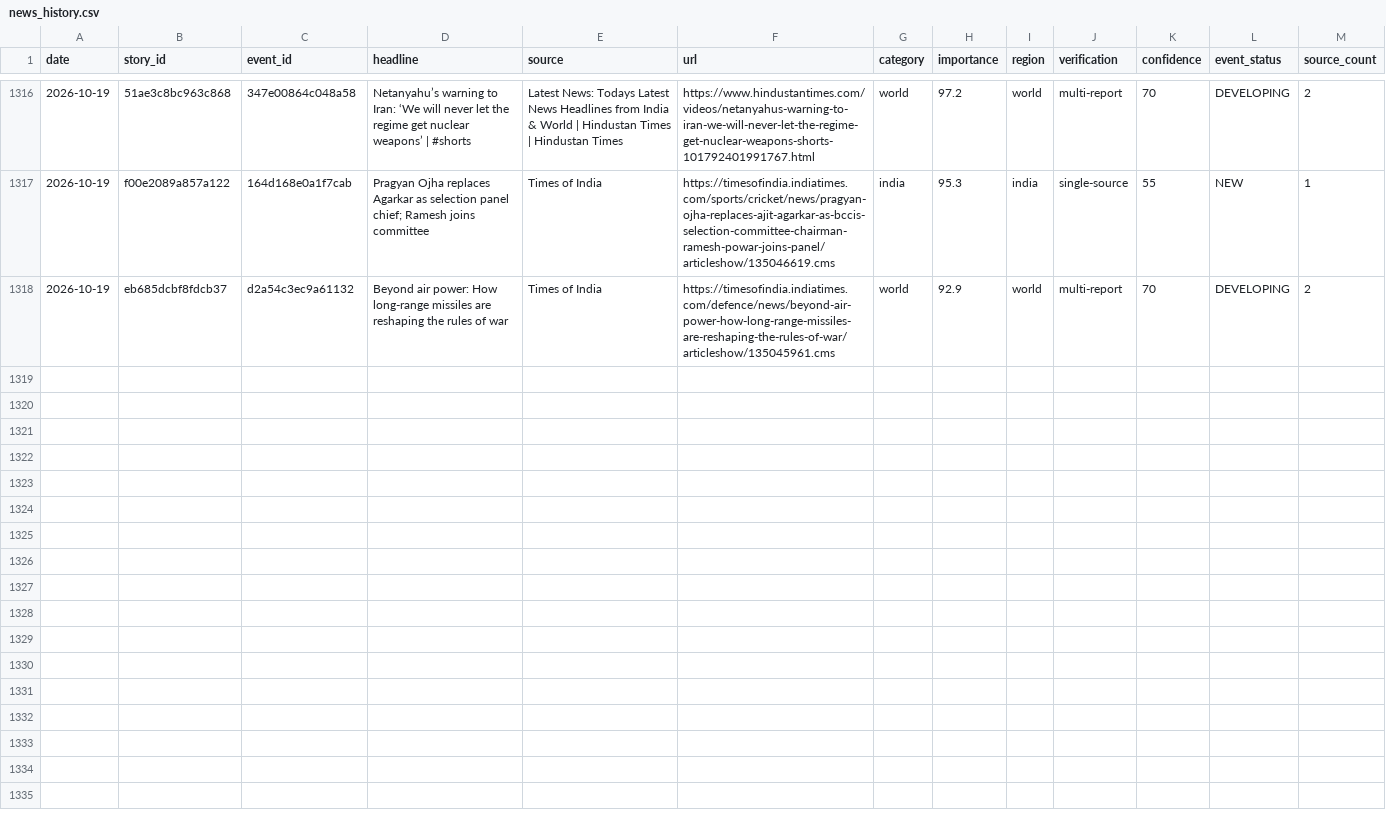
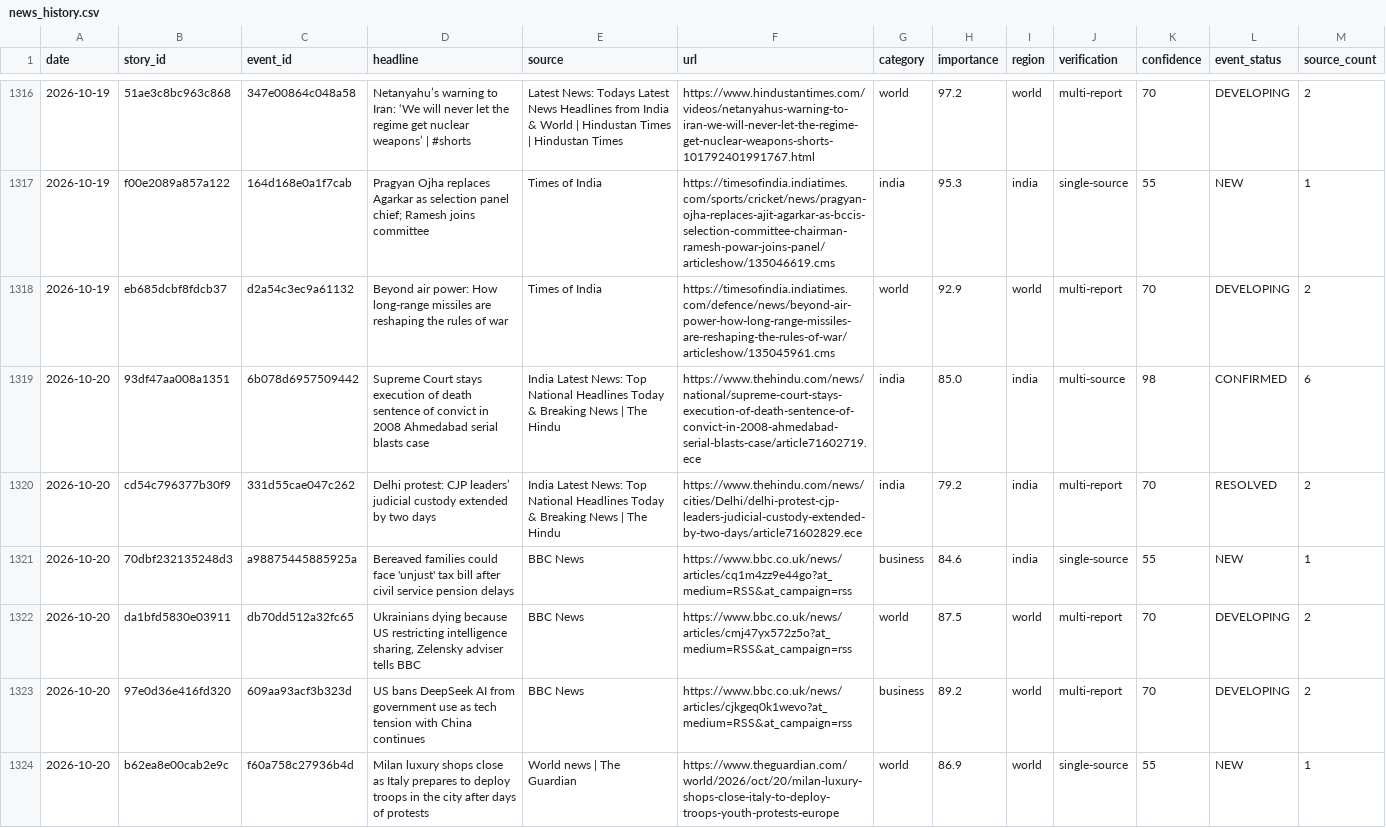
Before and after one commit to vishwasgarg5/news-knowledge-bot, a CSV file: data/news_history.csv, drawn as a sheet; only a part is shown, gaps mark what is left out; the diff names each change by its address in the sheet, - before the commit and + after, or states it on an @@ line.

```diff
--- a/data/news_history.csv
+++ b/data/news_history.csv
+row 1319: 2026-10-20 | 93df47aa008a1351 | 6b078d6957509442 | Supreme Court stays execution of death sentence of convict in 2008 Ahmedabad serial blasts case | India Latest News: Top National Headlines Today & Breaking News | The Hindu | https://www.thehindu.com/news/national/supreme-court-stays-execution-of-death-sentence-of-convict-in-2008-ahmedabad-serial-blasts-case/article71602719.ece | india | 85.0 | india | multi-source | 98 | CONFIRMED | 6
+row 1320: 2026-10-20 | cd54c796377b30f9 | 331d55cae047c262 | Delhi protest: CJP leaders’ judicial custody extended by two days | India Latest News: Top National Headlines Today & Breaking News | The Hindu | https://www.thehindu.com/news/cities/Delhi/delhi-protest-cjp-leaders-judicial-custody-extended-by-two-days/article71602829.ece | india | 79.2 | india | multi-report | 70 | RESOLVED | 2
+row 1321: 2026-10-20 | 70dbf232135248d3 | a98875445885925a | Bereaved families could face 'unjust' tax bill after civil service pension delays | BBC News | https://www.bbc.co.uk/news/articles/cq1m4zz9e44go?at_medium=RSS&at_campaign=rss | business | 84.6 | india | single-source | 55 | NEW | 1
+row 1322: 2026-10-20 | da1bfd5830e03911 | db70dd512a32fc65 | Ukrainians dying because US restricting intelligence sharing, Zelensky adviser tells BBC | BBC News | https://www.bbc.co.uk/news/articles/cmj47yx572z5o?at_medium=RSS&at_campaign=rss | world | 87.5 | world | multi-report | 70 | DEVELOPING | 2
+row 1323: 2026-10-20 | 97e0d36e416fd320 | 609aa93acf3b323d | US bans DeepSeek AI from government use as tech tension with China continues | BBC News | https://www.bbc.co.uk/news/articles/cjkgeq0k1wevo?at_medium=RSS&at_campaign=rss | business | 89.2 | world | multi-report | 70 | DEVELOPING | 2
+row 1324: 2026-10-20 | b62ea8e00cab2e9c | f60a758c27936b4d | Milan luxury shops close as Italy prepares to deploy troops in the city after days of protests | World news | The Guardian | https://www.theguardian.com/world/2026/oct/20/milan-luxury-shops-close-italy-to-deploy-troops-youth-protests-europe | world | 86.9 | world | single-source | 55 | NEW | 1
```
Also changed, not shown: data/entity_memory.csv, data/event_memory.csv, 9 other files.
